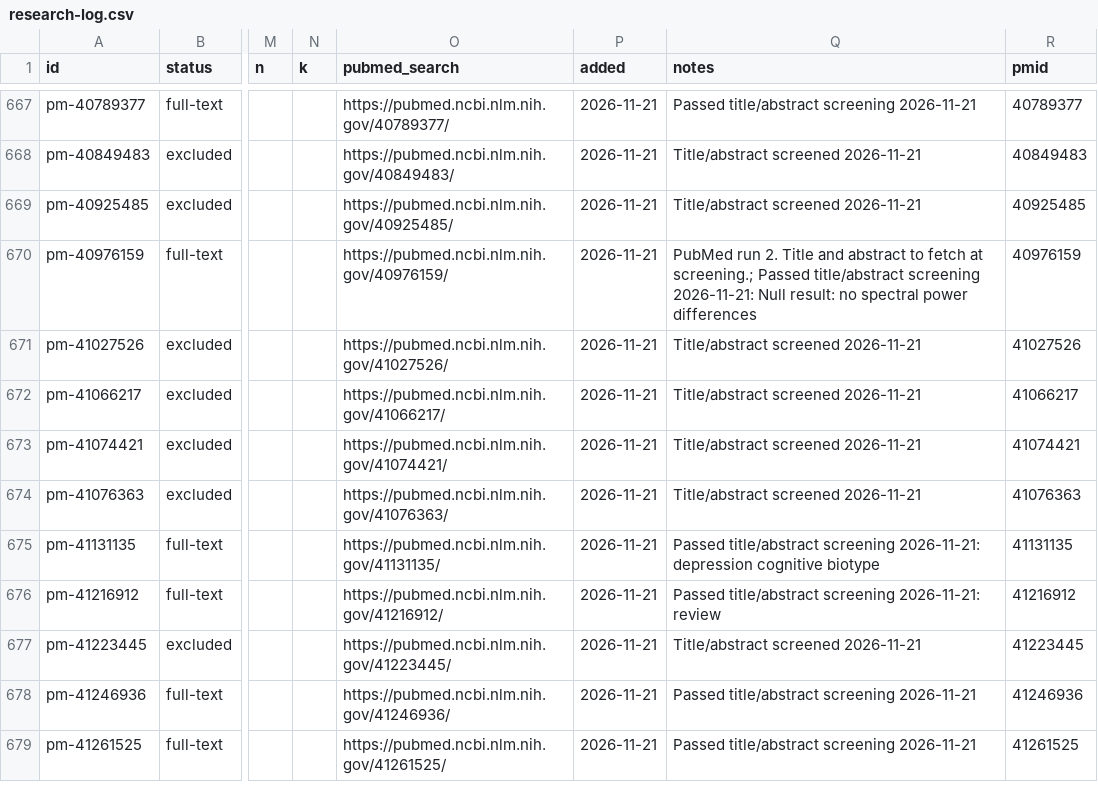
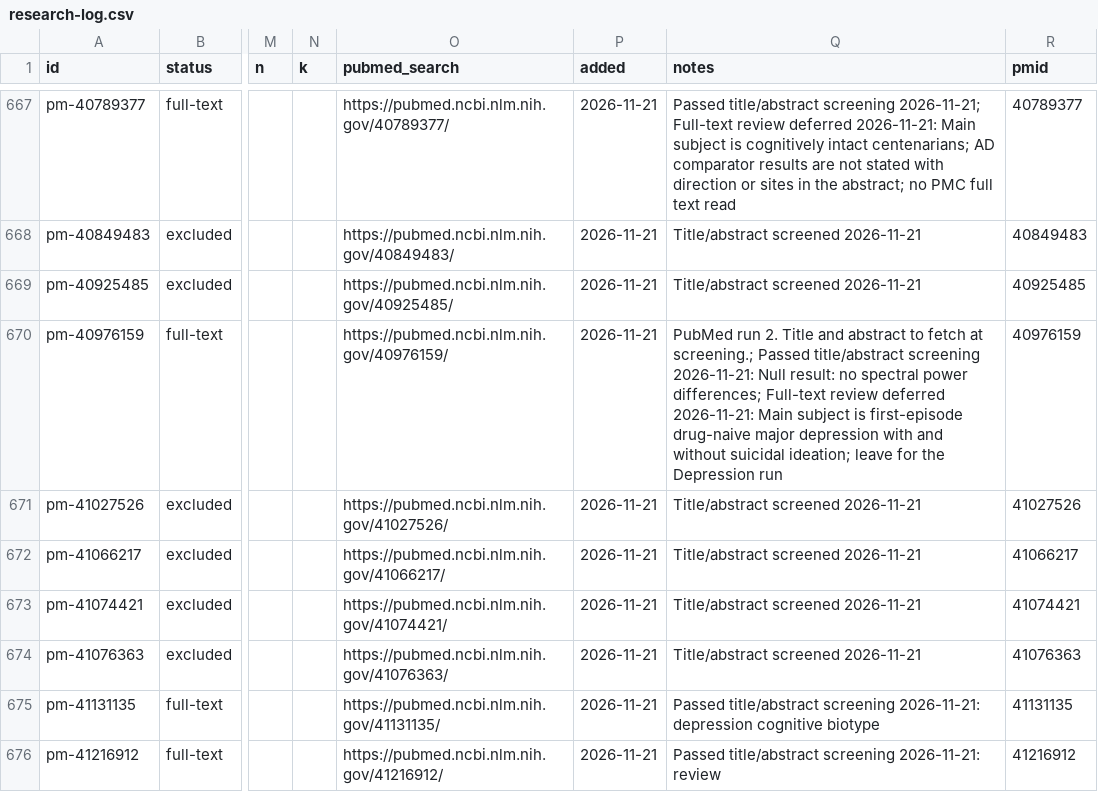
Before and after one commit to farrokh143/eeg-disorder-atlas, a CSV file: data/research-log.csv, drawn as a sheet; only a part is shown, gaps mark what is left out; the shorter side is filled out with more unchanged rows; the diff covers the shown part only; the diff names each change by its address in the sheet, - before the commit and + after, or states it on an @@ line.

```diff
--- a/data/research-log.csv
+++ b/data/research-log.csv
-Q667 (notes): …title/abstract screening 2026-11-21
+Q667 (notes): …title/abstract screening 2026-11-21; Full-text review deferred 2026-11-21: Main subject is cognitively intact centenarians; AD comparator results are not stated with direction or sites in the abstract; no PMC full text read
-Q670 (notes): …spectral power differences
+Q670 (notes): …spectral power differences; Full-text review deferred 2026-11-21: Main subject is first-episode drug-naive major depression with and without suicidal ideation; leave for the Depression run
```
Also changed, not shown: 32 edited cells elsewhere in this file, 2 other files.
